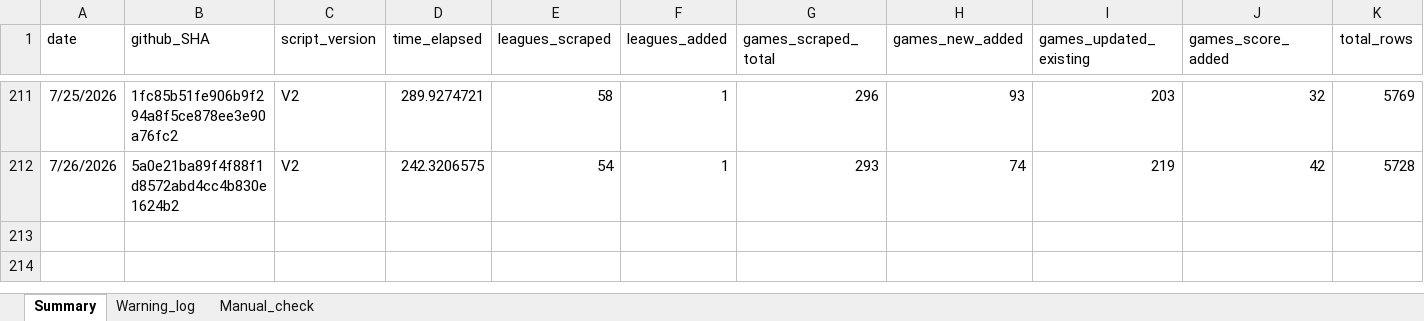
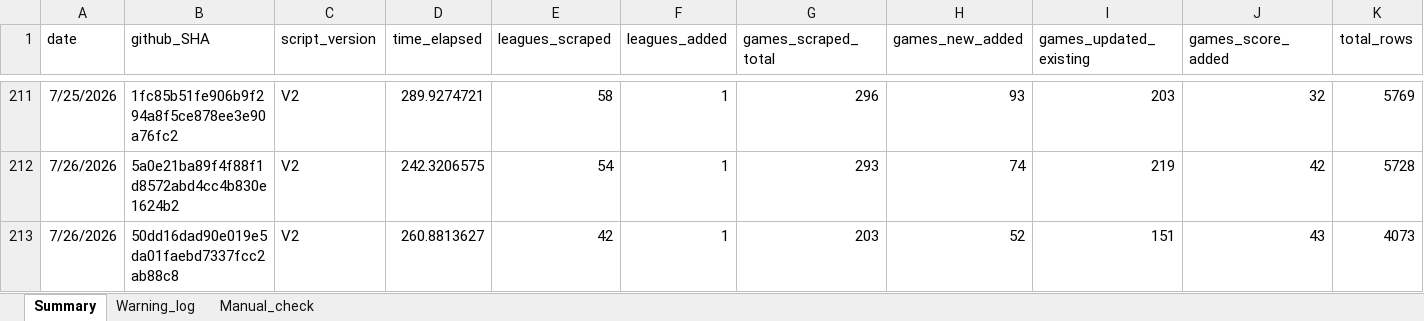
Before and after one commit to Auketas/football_betting, an Excel workbook: data/log/scraper_log.xlsx, sheet Summary, drawn as a sheet; only a part is shown, gaps mark what is left out; values as stored, in another font and other column widths than the file's, no borders; rows hold the shown columns only; the diff names each change by its address in the sheet, - before the commit and + after, or states it on an @@ line.

```diff
--- a/data/log/scraper_log.xlsx (sheet Summary)
+++ b/data/log/scraper_log.xlsx (sheet Summary)
+row 213: 7/26/2026 | 50dd16dad90e019e5da01faebd7337fcc2ab88c8 | V2 | 260.8813627 | 42 | 1 | 203 | 52 | 151 | 43 | 4073
```
Also changed, not shown: 35 other files.
